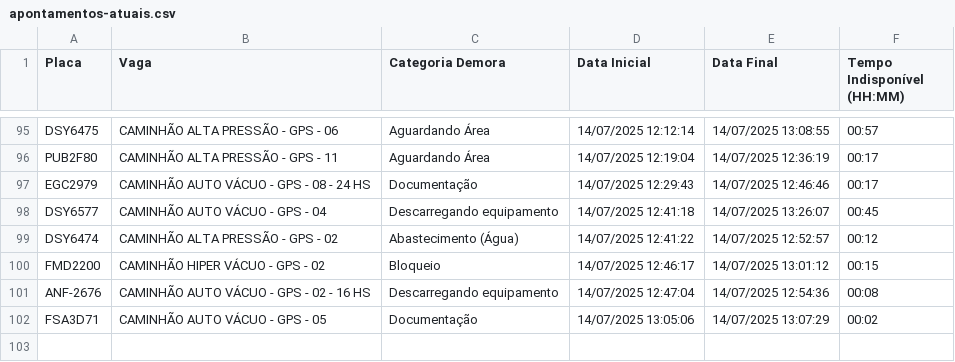
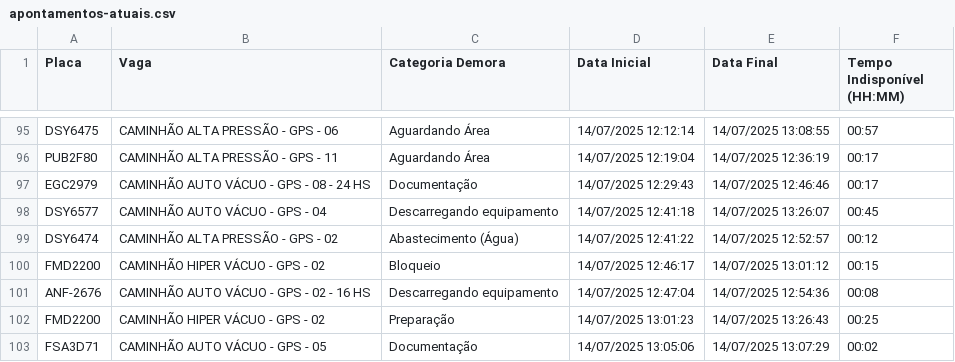
Before and after one commit to GrupoGps-Mecanizada/Banco-De-Dados, a CSV file: Apontamentos/apontamentos-atuais.csv, drawn as a sheet; only a part is shown, gaps mark what is left out.

Commit message:
🔄 Auto-refresh 35: 14/07/2025, 13:34:06 - 0 arquivos

```diff
--- a/Apontamentos/apontamentos-atuais.csv
+++ b/Apontamentos/apontamentos-atuais.csv
@@ -101,2 +101,3 @@
 "ANF-2676";"CAMINHÃO AUTO VÁCUO - GPS - 02 - 16 HS";"Descarregando equipamento";"14/07/2025 12:47:04";"14/07/2025 12:54:36";"00:08"
+"FMD2200";"CAMINHÃO HIPER VÁCUO - GPS - 02";"Preparação";"14/07/2025 13:01:23";"14/07/2025 13:26:43";"00:25"
 "FSA3D71";"CAMINHÃO AUTO VÁCUO - GPS - 05";"Documentação";"14/07/2025 13:05:06";"14/07/2025 13:07:29";"00:02"
```
